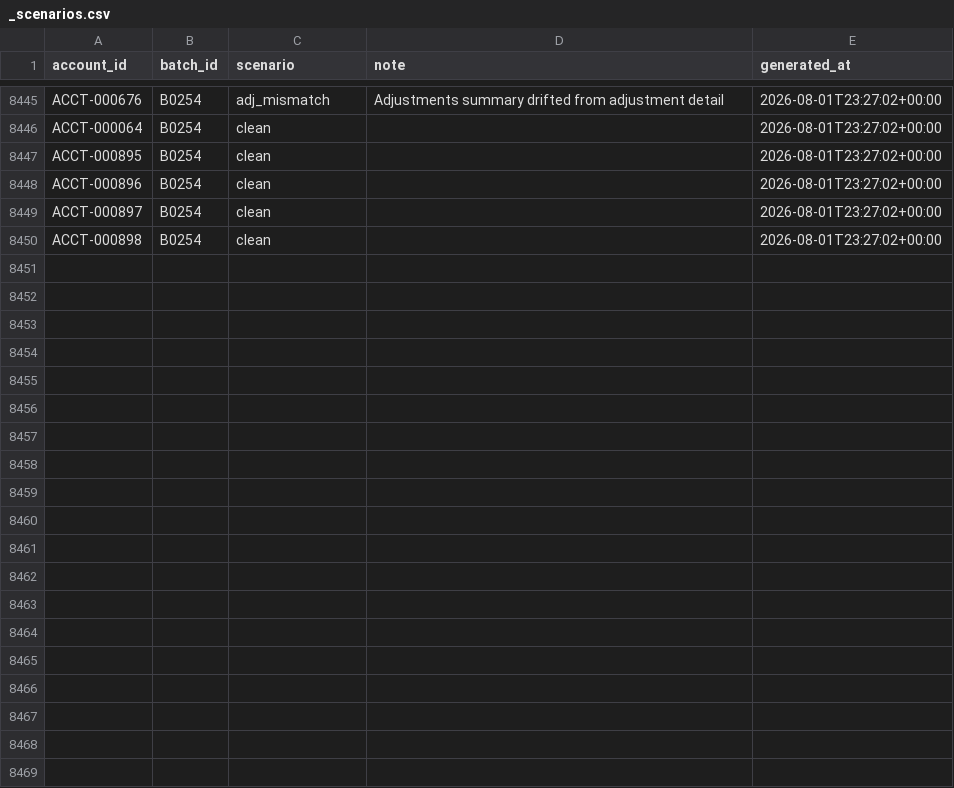
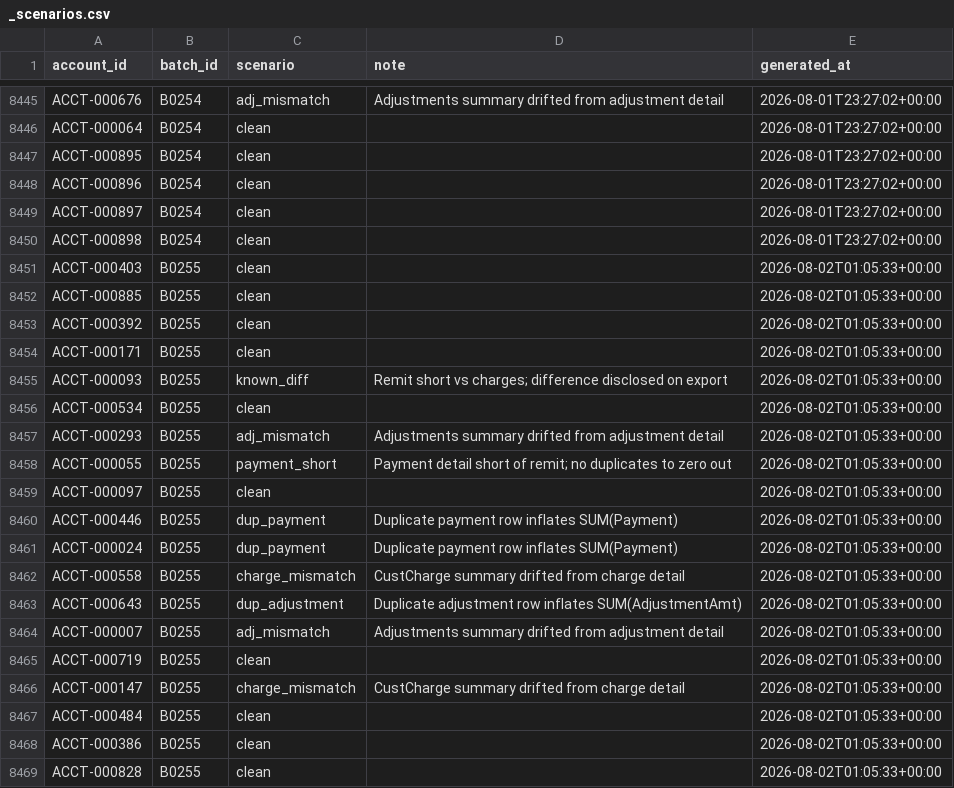
Before and after one commit to jelendu/remit-reconciliation-engine, a CSV file: data_gen/output/_scenarios.csv, drawn as a sheet; only a part is shown, gaps mark what is left out; the diff covers the shown part only; the diff names each change by its address in the sheet, - before the commit and + after, or states it on an @@ line.

```diff
--- a/data_gen/output/_scenarios.csv
+++ b/data_gen/output/_scenarios.csv
+row 8451: ACCT-000403 | B0255 | clean |  | 2026-08-02T01:05:33+00:00
+row 8452: ACCT-000885 | B0255 | clean |  | 2026-08-02T01:05:33+00:00
+row 8453: ACCT-000392 | B0255 | clean |  | 2026-08-02T01:05:33+00:00
+row 8454: ACCT-000171 | B0255 | clean |  | 2026-08-02T01:05:33+00:00
+row 8455: ACCT-000093 | B0255 | known_diff | Remit short vs charges; difference disclosed on export | 2026-08-02T01:05:33+00:00
+row 8456: ACCT-000534 | B0255 | clean |  | 2026-08-02T01:05:33+00:00
+row 8457: ACCT-000293 | B0255 | adj_mismatch | Adjustments summary drifted from adjustment detail | 2026-08-02T01:05:33+00:00
+row 8458: ACCT-000055 | B0255 | payment_short | Payment detail short of remit; no duplicates to zero out | 2026-08-02T01:05:33+00:00
+row 8459: ACCT-000097 | B0255 | clean |  | 2026-08-02T01:05:33+00:00
+row 8460: ACCT-000446 | B0255 | dup_payment | Duplicate payment row inflates SUM(Payment) | 2026-08-02T01:05:33+00:00
+row 8461: ACCT-000024 | B0255 | dup_payment | Duplicate payment row inflates SUM(Payment) | 2026-08-02T01:05:33+00:00
+row 8462: ACCT-000558 | B0255 | charge_mismatch | CustCharge summary drifted from charge detail | 2026-08-02T01:05:33+00:00
+row 8463: ACCT-000643 | B0255 | dup_adjustment | Duplicate adjustment row inflates SUM(AdjustmentAmt) | 2026-08-02T01:05:33+00:00
+row 8464: ACCT-000007 | B0255 | adj_mismatch | Adjustments summary drifted from adjustment detail | 2026-08-02T01:05:33+00:00
+row 8465: ACCT-000719 | B0255 | clean |  | 2026-08-02T01:05:33+00:00
+row 8466: ACCT-000147 | B0255 | charge_mismatch | CustCharge summary drifted from charge detail | 2026-08-02T01:05:33+00:00
+row 8467: ACCT-000484 | B0255 | clean |  | 2026-08-02T01:05:33+00:00
+row 8468: ACCT-000386 | B0255 | clean |  | 2026-08-02T01:05:33+00:00
+row 8469: ACCT-000828 | B0255 | clean |  | 2026-08-02T01:05:33+00:00
```
Also changed, not shown: 19 added rows elsewhere in this file, data_gen/output/adjustment_amts.csv, data_gen/output/adjustments.csv, 17 other files.
